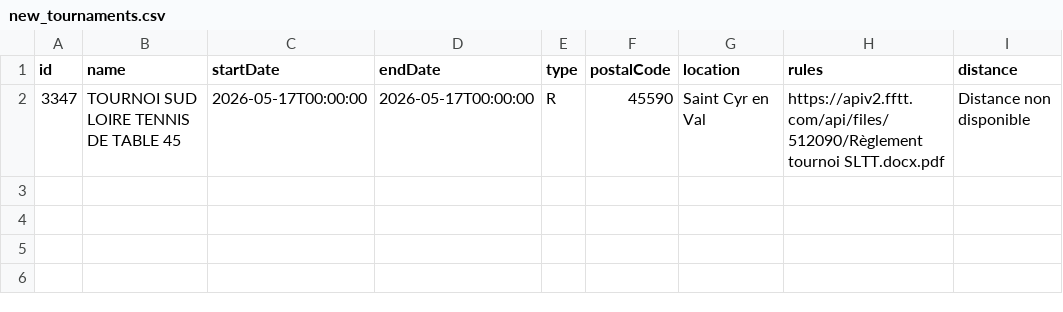
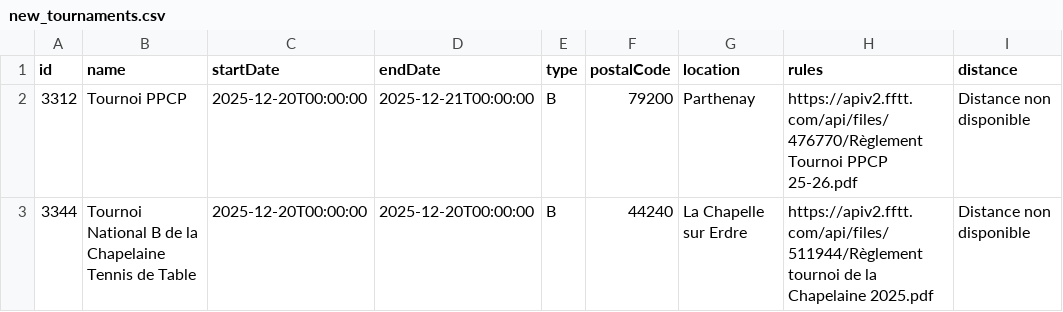
Before and after one commit to dcuenot/scrape_tournaments, a CSV file: csv/new_tournaments.csv, drawn as a sheet.

```diff
--- a/csv/new_tournaments.csv
+++ b/csv/new_tournaments.csv
@@ -1,2 +1,3 @@
 id,name,startDate,endDate,type,postalCode,location,rules,distance
-3347,TOURNOI SUD LOIRE TENNIS DE TABLE 45,2026-05-17T00:00:00,2026-05-17T00:00:00,R,45590,Saint Cyr en Val,https://apiv2.fftt.com/api/files/512090/Règlement tournoi SLTT.docx.pdf,Distance non disponible
+3312,Tournoi PPCP,2025-12-20T00:00:00,2025-12-21T00:00:00,B,79200,Parthenay,https://apiv2.fftt.com/api/files/476770/Règlement Tournoi PPCP 25-26.pdf,Distance non disponible
+3344,Tournoi National B de la Chapelaine Tennis de Table,2025-12-20T00:00:00,2025-12-20T00:00:00,B,44240,La Chapelle sur Erdre,https://apiv2.fftt.com/api/files/511944/Règlement tournoi de la Chapelaine 2025.pdf,Distance non disponible
```
Also changed, not shown: csv/tournois.csv.
